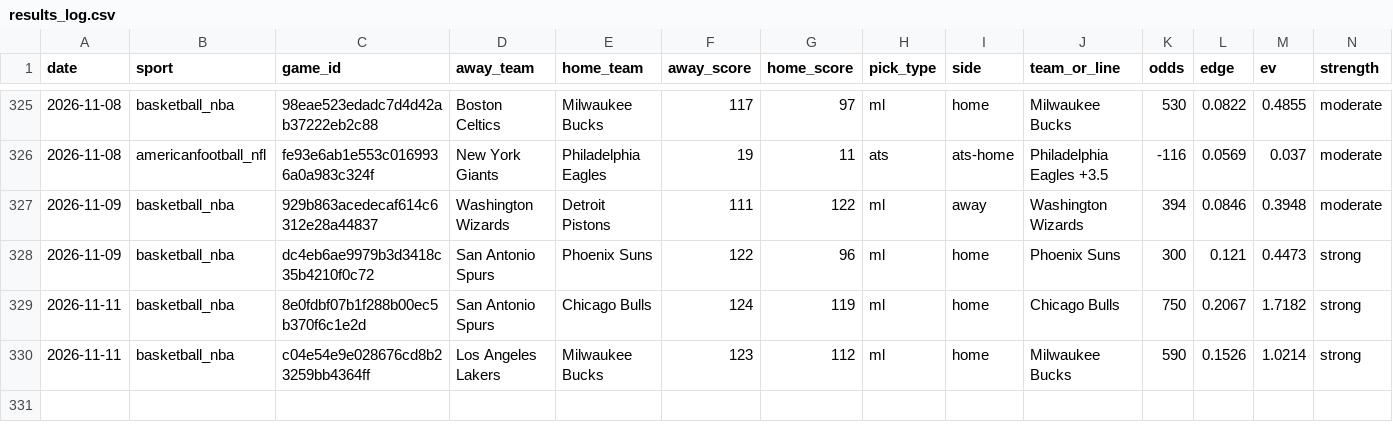
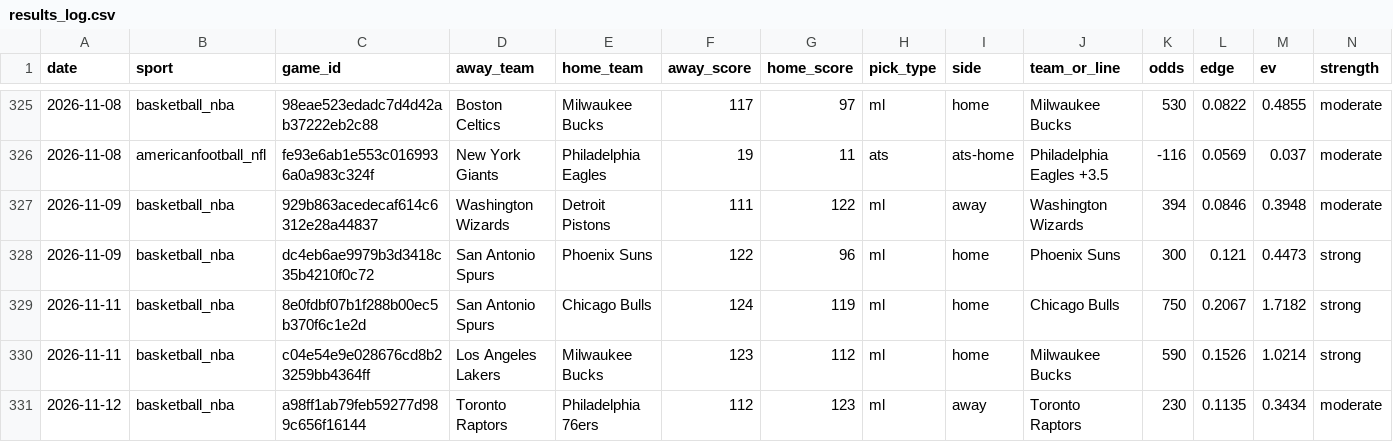
Before and after one commit to pdaly42/sports-edge, a CSV file: results_log.csv, drawn as a sheet; only a part is shown, gaps mark what is left out; rows hold the shown columns only; the diff names each change by its address in the sheet, - before the commit and + after, or states it on an @@ line.

```diff
--- a/results_log.csv
+++ b/results_log.csv
+row 331: 2026-11-12 | basketball_nba | a98ff1ab79feb59277d989c656f16144 | Toronto Raptors | Philadelphia 76ers | 112 | 123 | ml | away | Toronto Raptors | 230 | 0.1135 | 0.3434 | moderate
```
